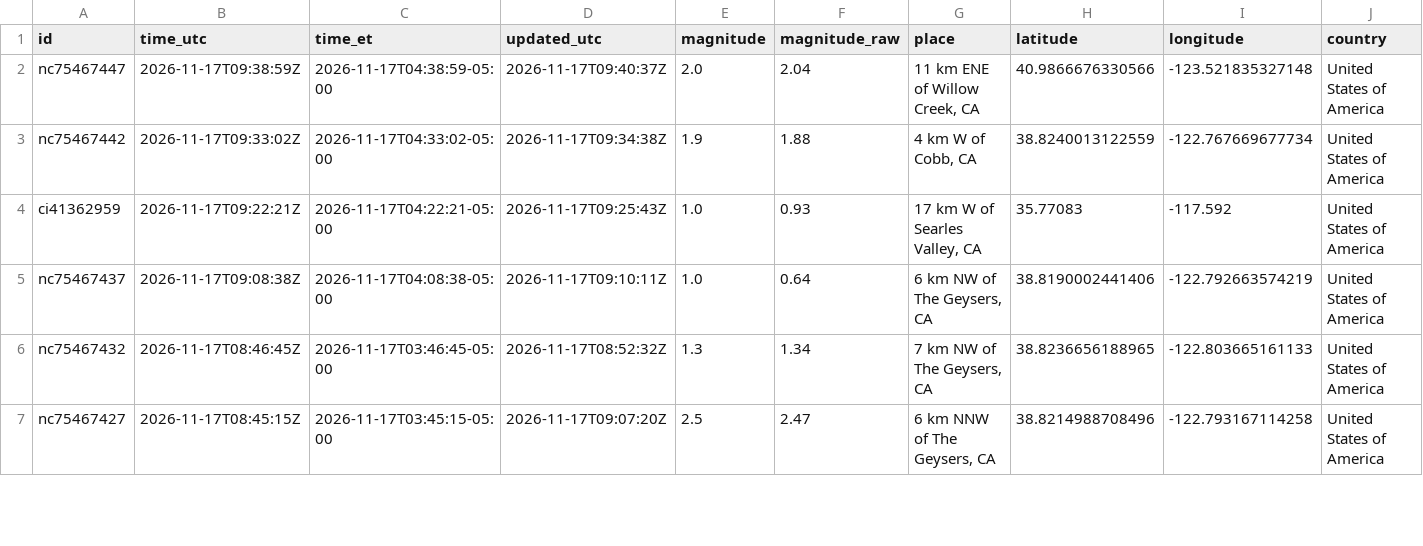
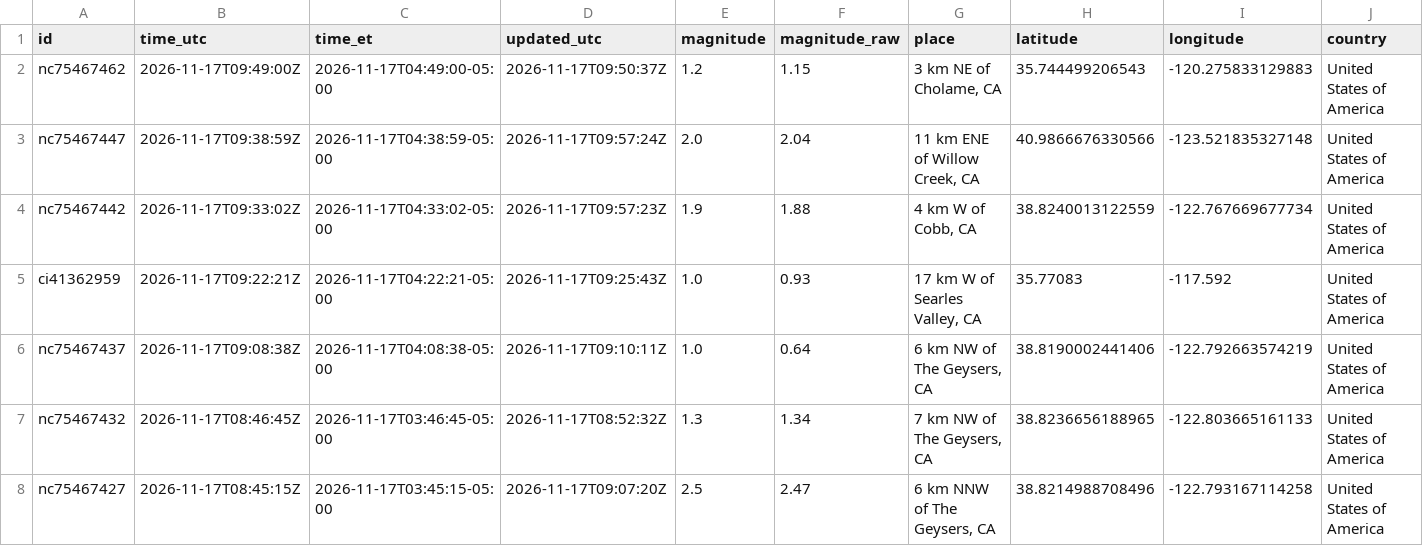
Before and after one commit to IFC-Chalaco/usgs-seismic-dashboard, a CSV file: docs/data/earthquakes_live_curated.csv, drawn as a sheet; only a part is shown; addresses are those after the commit; rows hold the shown columns only; the diff names each change by its address in the sheet, - before the commit and + after, or states it on an @@ line.

```diff
--- a/docs/data/earthquakes_live_curated.csv
+++ b/docs/data/earthquakes_live_curated.csv
+row 2: nc75467462 | 2026-11-17T09:49:00Z | 2026-11-17T04:49:00-05:00 | 2026-11-17T09:50:37Z | 1.2 | 1.15 | 3 km NE of Cholame, CA | 35.744499206543 | -120.275833129883 | United States of America
-D3 (updated_utc): 2026-11-17T09:40:37Z
+D3 (updated_utc): 2026-11-17T09:57:24Z
-D4 (updated_utc): 2026-11-17T09:34:38Z
+D4 (updated_utc): 2026-11-17T09:57:23Z
```
Also changed, not shown: usgs_seismic_stream/exports/earthquakes_live_curated.csv, 6 other files.
